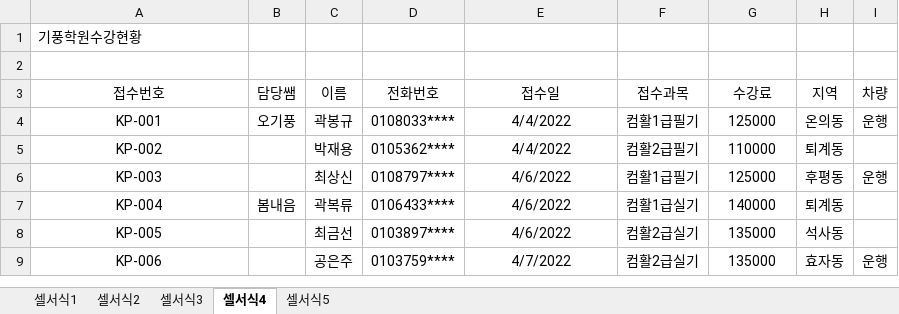
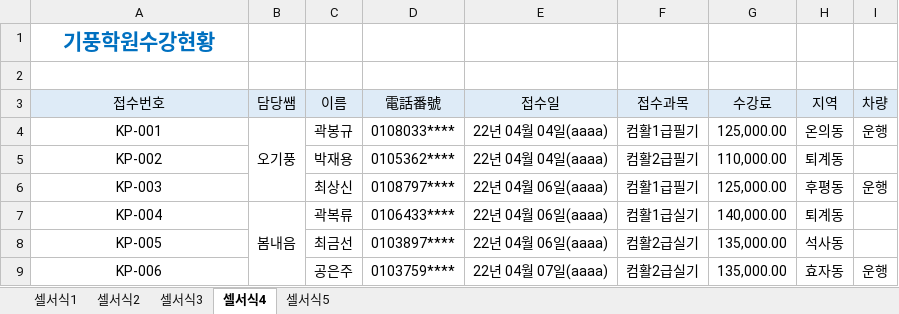
Before and after one commit to dododol/academe, an Excel workbook: 개인 공부/컴활/3일차(PART-1)셀서식_문제.xlsx, sheet 셀서식4, drawn as a sheet; values as stored, in another font and other column widths than the file's, no borders; the diff names each change by its address in the sheet, - before the commit and + after, or states it on an @@ line.

```diff
--- a/개인 공부/컴활/3일차(PART-1)셀서식_문제.xlsx (sheet 셀서식4)
+++ b/개인 공부/컴활/3일차(PART-1)셀서식_문제.xlsx (sheet 셀서식4)
@@ A1 bold: off → on, text colour: black → #0070C0, text size: larger, alignment: left → center @@
-A3:I3 fill: none
+A3:I3 fill: #DEEBF7
-D3: 전화번호
+D3: 電話番號
+B4:B6 merged
-E4:E5 (접수일): 4/4/2022
+E4:E5 (접수일): 22년 04월 04일(aaaa)
-G4 (수강료): 125000
+G4 (수강료): 125,000.00
-G5 (수강료): 110000
+G5 (수강료): 110,000.00
-E6:E8 (접수일): 4/6/2022
+E6:E8 (접수일): 22년 04월 06일(aaaa)
-G6 (수강료): 125000
+G6 (수강료): 125,000.00
+B7:B9 merged
-G7 (수강료): 140000
+G7 (수강료): 140,000.00
-G8:G9 (수강료): 135000
+G8:G9 (수강료): 135,000.00
-E9 (접수일): 4/7/2022
+E9 (접수일): 22년 04월 07일(aaaa)
```
Also changed, not shown: sheet 셀서식5, sheet 셀서식1, sheet 셀서식3, sheet 셀서식2, charts or pictures, 개인 공부/컴활/3일차(PART-2)조건부서식_문제.xlsm.
